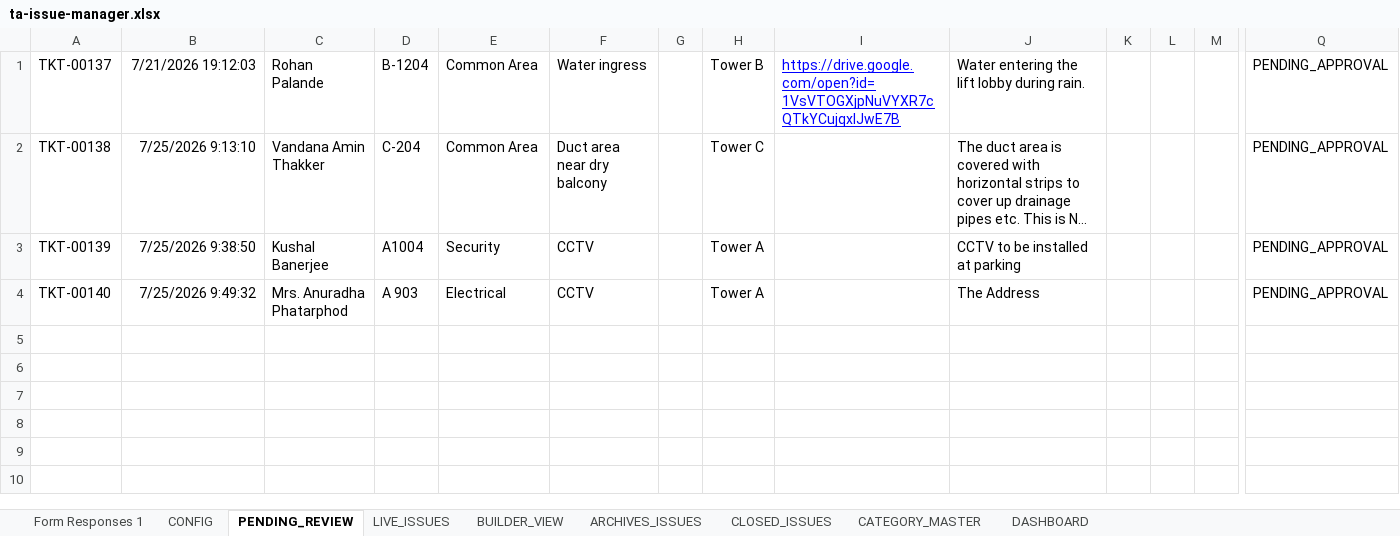
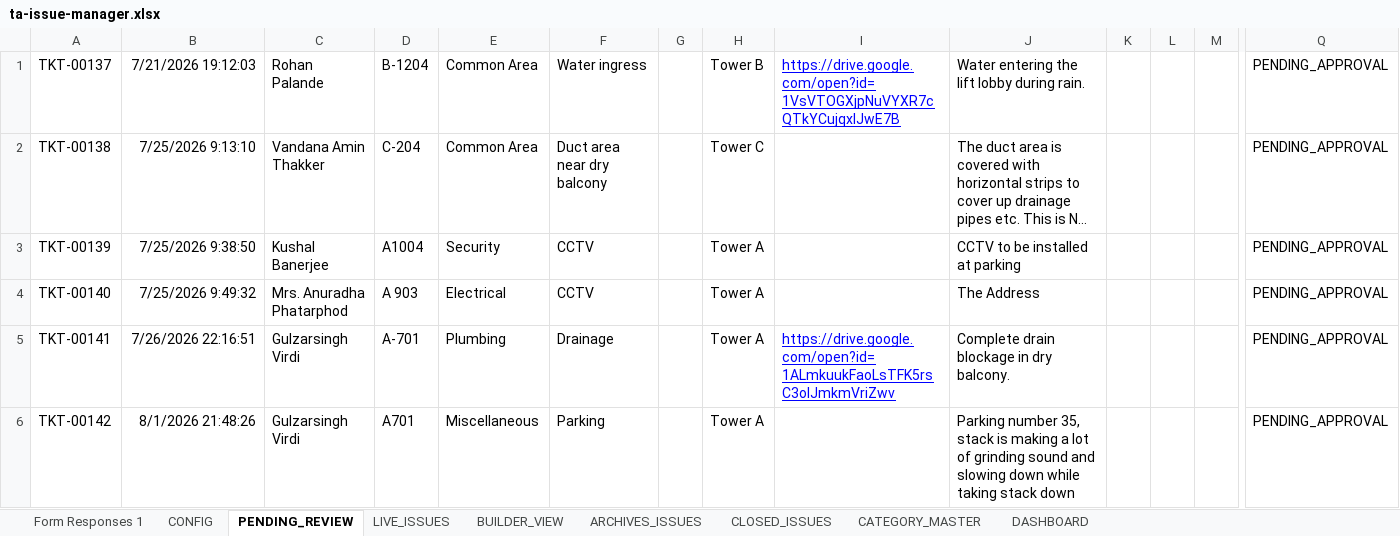
Before and after one commit to tadeskops/ta-issue-manager, an Excel workbook: backups/ta-issue-manager.xlsx, sheet PENDING_REVIEW, drawn as a sheet; only a part is shown, gaps mark what is left out; long unchanged cells end in …; values as stored, in another font and other column widths than the file's, no borders; charts and pictures not drawn; rows hold the shown columns only; the diff names each change by its address in the sheet, - before the commit and + after, or states it on an @@ line.

Commit message:
backup: v25 2026-08-03 02:29 IST [3x-daily]

```diff
--- a/backups/ta-issue-manager.xlsx (sheet PENDING_REVIEW)
+++ b/backups/ta-issue-manager.xlsx (sheet PENDING_REVIEW)
+row 5: TKT-00141 | 7/26/2026 22:16:51 | Gulzarsingh Virdi | A-701 | Plumbing | Drainage |  | Tower A | https://drive.google.com/open?id=1ALmkuukFaoLsTFK5rsC3oIJmkmVriZwv | Complete drain blockage in dry balcony. |  |  |  | PENDING_APPROVAL
+row 6: TKT-00142 | 8/1/2026 21:48:26 | Gulzarsingh Virdi | A701 | Miscellaneous | Parking |  | Tower A |  | Parking number 35, stack is making a lot of grinding sound and slowing down while taking stack down |  |  |  | PENDING_APPROVAL
```
Also changed, not shown: sheet Form Responses 1.
